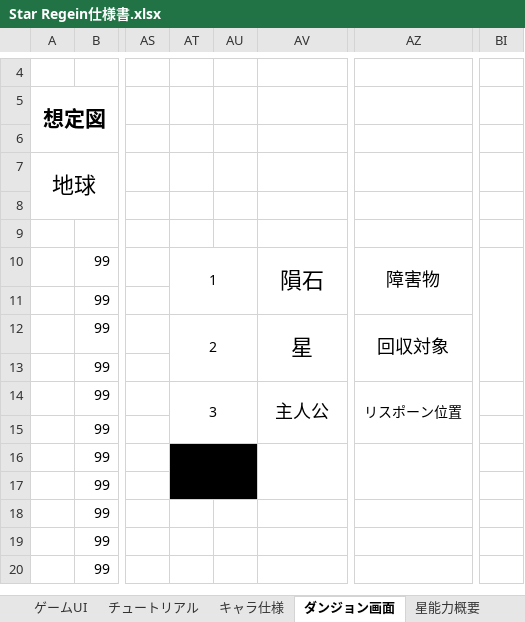
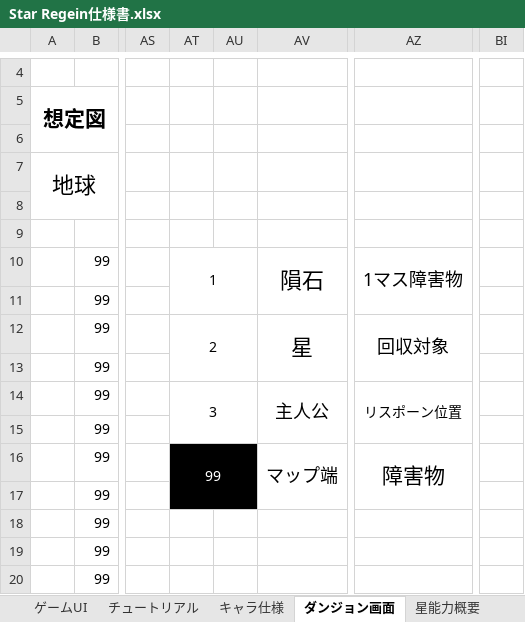
Before and after one commit to r1towww/osore, an Excel workbook: Star Regein仕様書.xlsx, sheet ダンジョン画面, drawn as a sheet; only a part is shown, gaps mark what is left out; values as stored, in another font and other column widths than the file's, no borders; charts and pictures and conditional formats not drawn; the diff names each change by its address in the sheet, - before the commit and + after, or states it on an @@ line.

```diff
--- a/Star Regein仕様書.xlsx (sheet ダンジョン画面)
+++ b/Star Regein仕様書.xlsx (sheet ダンジョン画面)
-AZ10: 障害物
+AZ10: 1マス障害物
-BI10:BI13 merged
-AT16: (empty)
+AT16: 99
-AV16: (empty)
+AV16: マップ端
-AZ16: (empty)
+AZ16: 障害物
```
Also changed, not shown: charts or pictures, Star Regein/Star Regein/VenusCow.xlsx, 11 other files.
